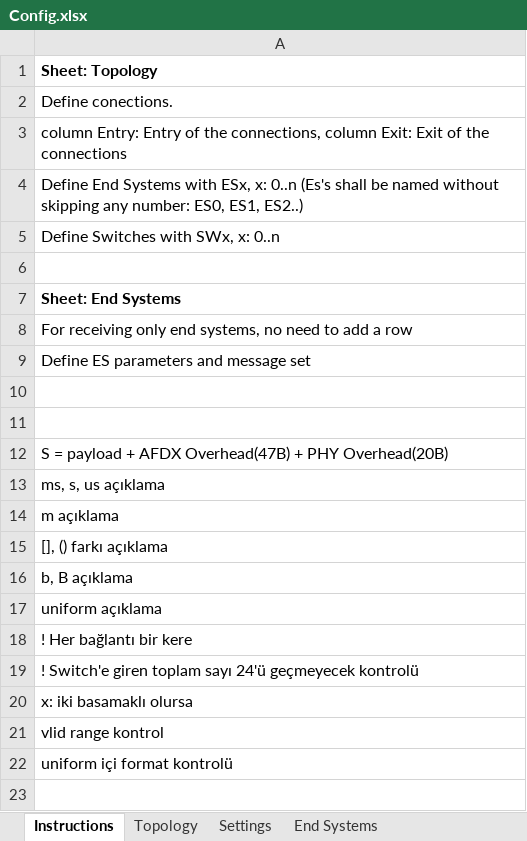
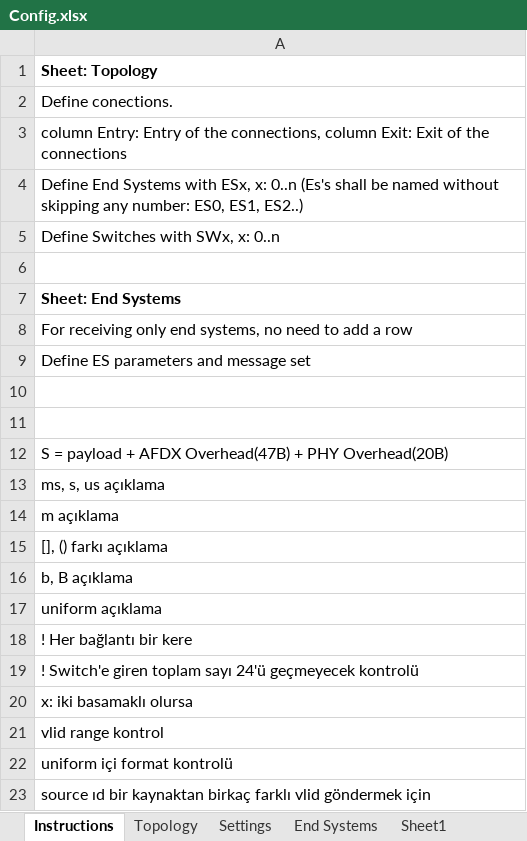
Before and after one commit to badapplexx/ANCAT, an Excel workbook: Config.xlsx, sheet Instructions, drawn as a sheet; values as stored, in another font and other column widths than the file's, no borders; the diff names each change by its address in the sheet, - before the commit and + after, or states it on an @@ line.

```diff
--- a/Config.xlsx (sheet Instructions)
+++ b/Config.xlsx (sheet Instructions)
+sheet tab: Sheet1
+row 23: source ıd bir kaynaktan birkaç farklı vlid göndermek için
```
Also changed, not shown: sheet End Systems, Config2.xlsx, 3 other files.
